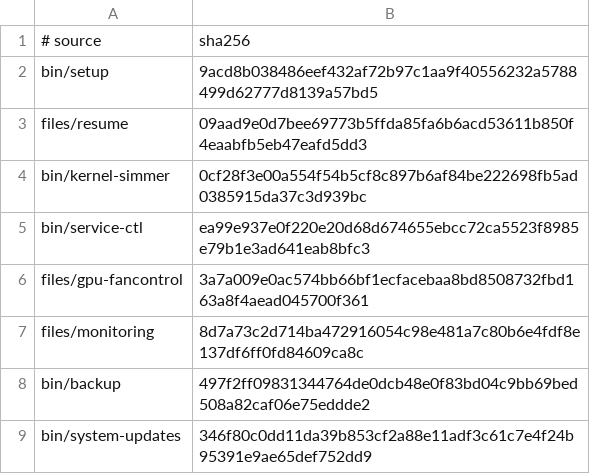
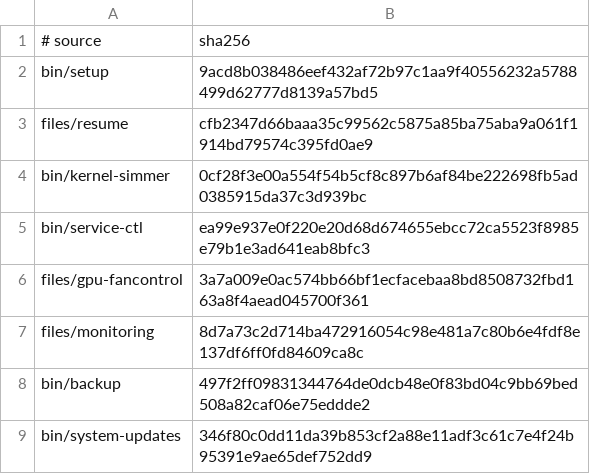
Before and after one commit to LPFchan/setup, a TSV file: checksums.tsv, drawn as a sheet.

```diff
--- a/checksums.tsv
+++ b/checksums.tsv
@@ -2,3 +2,3 @@
 bin/setup	9acd8b038486eef432af72b97c1aa9f40556232a5788499d62777d8139a57bd5
-files/resume	09aad9e0d7bee69773b5ffda85fa6b6acd53611b850f4eaabfb5eb47eafd5dd3
+files/resume	cfb2347d66baaa35c99562c5875a85ba75aba9a061f1914bd79574c395fd0ae9
 bin/kernel-simmer	0cf28f3e00a554f54b5cf8c897b6af84be222698fb5ad0385915da37c3d939bc
```
Also changed, not shown: 5 other files.
